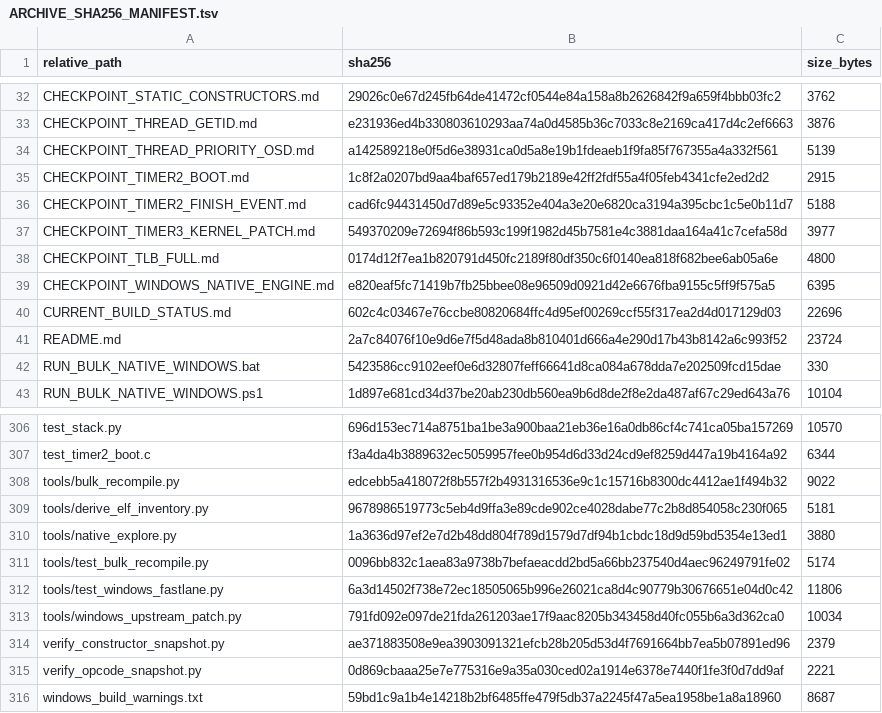
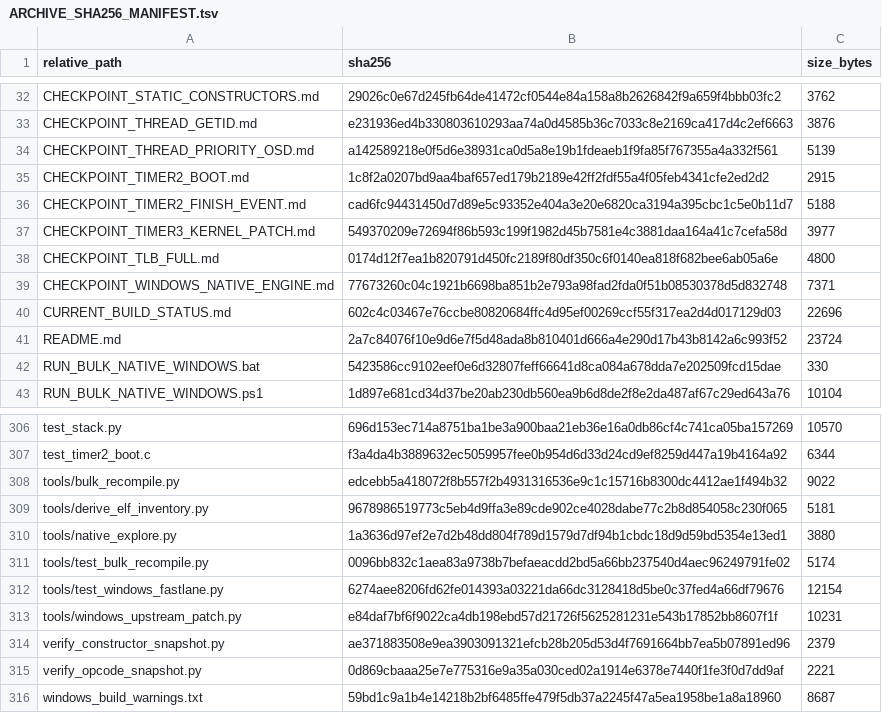
Before and after one commit to Ukkitan0/Getchu-3-PC, a TSV file: ARCHIVE_SHA256_MANIFEST.tsv, drawn as a sheet; only a part is shown, gaps mark what is left out.

Commit message:
Document verified Win32 CI milestone, static WGPU import fixes, and update archive integrity manifest

```diff
--- a/ARCHIVE_SHA256_MANIFEST.tsv
+++ b/ARCHIVE_SHA256_MANIFEST.tsv
@@ -38,3 +38,3 @@ CHECKPOINT_TIMER3_KERNEL_PATCH.md	549370209e72694f86b593c199f1982d45b7581e4c3881
 CHECKPOINT_TLB_FULL.md	0174d12f7ea1b820791d450fc2189f80df350c6f0140ea818f682bee6ab05a6e	4800
-CHECKPOINT_WINDOWS_NATIVE_ENGINE.md	e820eaf5fc71419b7fb25bbee08e96509d0921d42e6676fba9155c5ff9f575a5	6395
+CHECKPOINT_WINDOWS_NATIVE_ENGINE.md	77673260c04c1921b6698ba851b2e793a98fad2fda0f51b08530378d5d832748	7371
 CURRENT_BUILD_STATUS.md	602c4c03467e76ccbe80820684ffc4d95ef00269ccf55f317ea2d4d017129d03	22696
@@ -311,4 +311,4 @@ tools/native_explore.py	1a3636d97ef2e7d2b48dd804f789d1579d7df94b1cbdc18d9d59bd53
 tools/test_bulk_recompile.py	0096bb832c1aea83a9738b7befaeacdd2bd5a66bb237540d4aec96249791fe02	5174
-tools/test_windows_fastlane.py	6a3d14502f738e72ec18505065b996e26021ca8d4c90779b30676651e04d0c42	11806
-tools/windows_upstream_patch.py	791fd092e097de21fda261203ae17f9aac8205b343458d40fc055b6a3d362ca0	10034
+tools/test_windows_fastlane.py	6274aee8206fd62fe014393a03221da66dc3128418d5be0c37fed4a66df79676	12154
+tools/windows_upstream_patch.py	e84daf7bf6f9022ca4db198ebd57d21726f5625281231e543b17852bb8607f1f	10231
 verify_constructor_snapshot.py	ae371883508e9ea3903091321efcb28b205d53d4f7691664bb7ea5b07891ed96	2379
```
Also changed, not shown: 1 other file.
